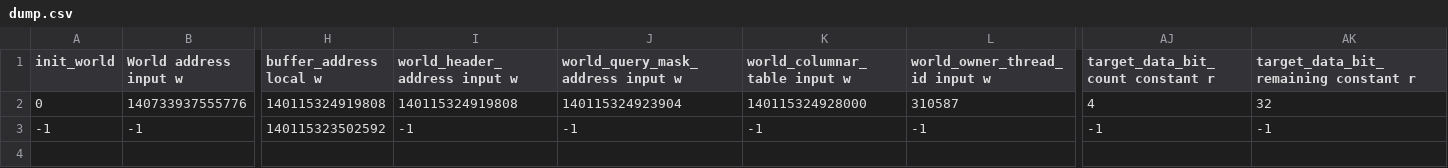
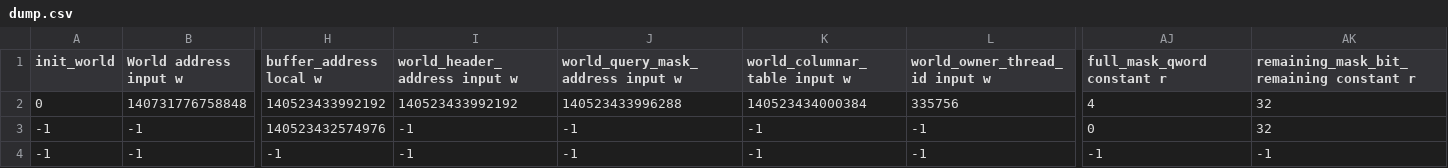
Before and after one commit to KDahir247/Journey_ECS, a CSV file: dump.csv, drawn as a sheet; only a part is shown, gaps mark what is left out; addresses are those after the commit; rows hold the shown columns only; the diff covers the shown part only; the diff names each change by its address in the sheet, - before the commit and + after, or states it on an @@ line.

Commit message:
fix seg fault of register_columnar
fix major seg fault issue in register_columnar where the number of component is less than or equal to 32. I have also added the design for how system predicate will work in the main procedure. I just need to implement build_sym_predicate procedure

```diff
--- a/dump.csv
+++ b/dump.csv
-AJ1: target_data_bit_count constant r
+AJ1: full_mask_qword constant r
-AK1: target_data_bit_remaining constant r
+AK1: remaining_mask_bit_remaining constant r
-B2 (World address input w): 140733937555776
+B2 (World address input w): 140731776758848
-H2 (buffer_address local w): 140115324919808
+H2 (buffer_address local w): 140523433992192
-I2 (world_header_address input w): 140115324919808
+I2 (world_header_address input w): 140523433992192
-J2 (world_query_mask_address input w): 140115324923904
+J2 (world_query_mask_address input w): 140523433996288
-K2 (world_columnar_table input w): 140115324928000
+K2 (world_columnar_table input w): 140523434000384
-L2 (world_owner_thread_id input w): 310587
+L2 (world_owner_thread_id input w): 335756
+row 3: -1 | -1 | 140523432574976 | -1 | -1 | -1 | -1 | 0 | 32
-H4 (buffer_address local w): 140115323502592
+H4 (buffer_address local w): -1
```
Also changed, not shown: 4 edited cells elsewhere in this file, 12 other files.
